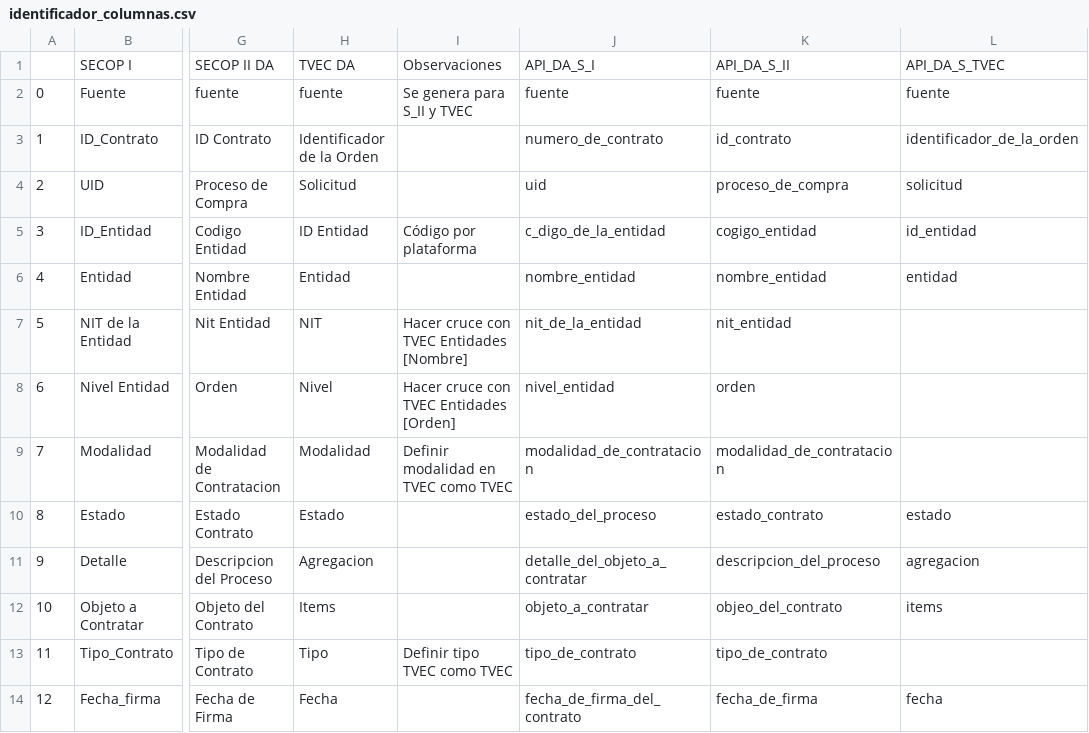
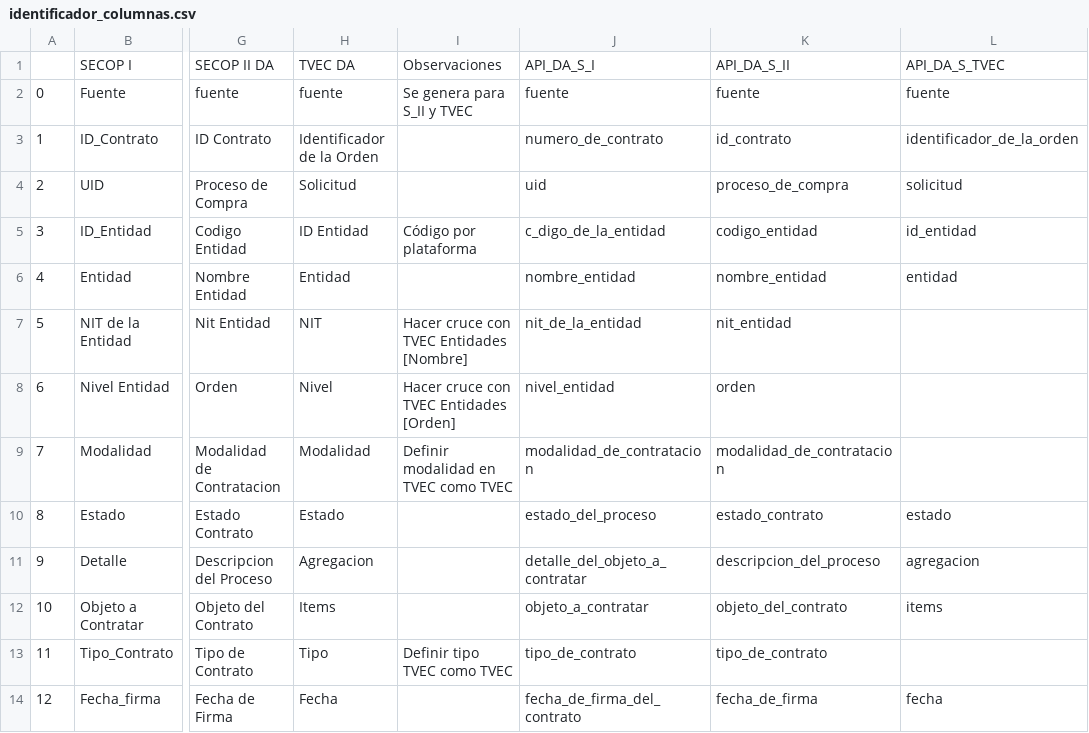
Before and after one commit to ANCP-CCE-Analitica/contratacion_colombia, a CSV file: datos/identificador_columnas.csv, drawn as a sheet; only a part is shown, gaps mark what is left out; the diff names each change by its address in the sheet, - before the commit and + after, or states it on an @@ line.

Commit message:
modificados:     Ejemplos.ipynb 	modificados:     datos/identificador_columnas.csv

```diff
--- a/datos/identificador_columnas.csv
+++ b/datos/identificador_columnas.csv
-K5: cogigo_entidad
+K5: codigo_entidad
-K12: objeo_del_contrato
+K12: objeto_del_contrato
```
Also changed, not shown: 1 other file.
